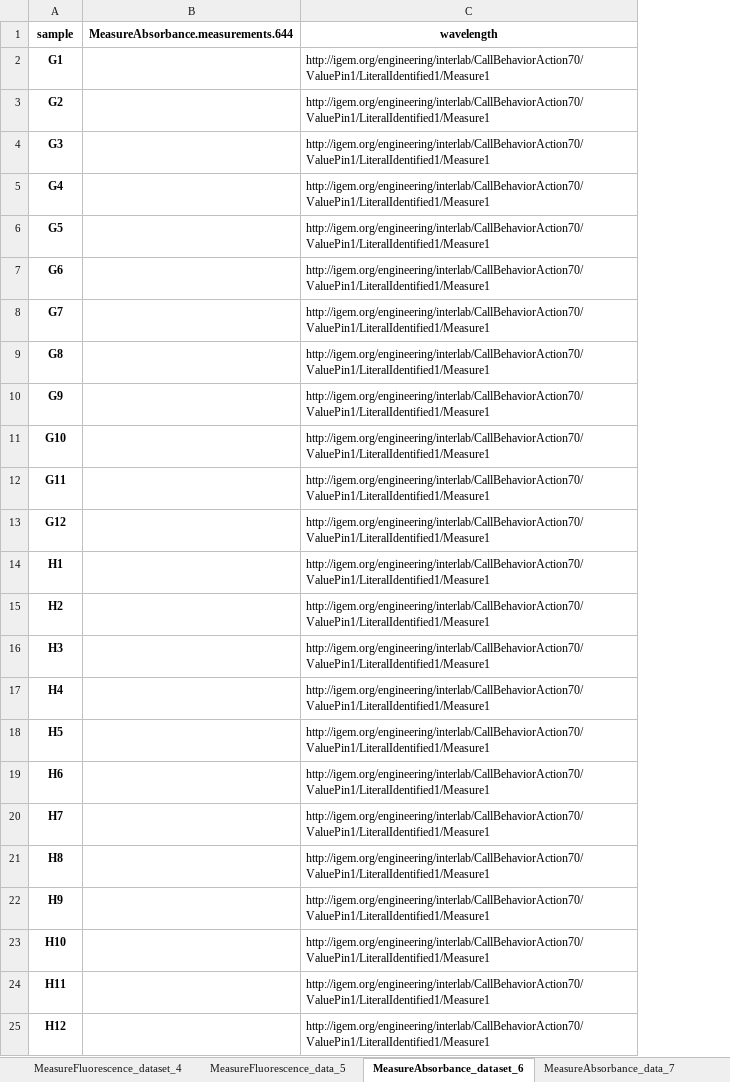
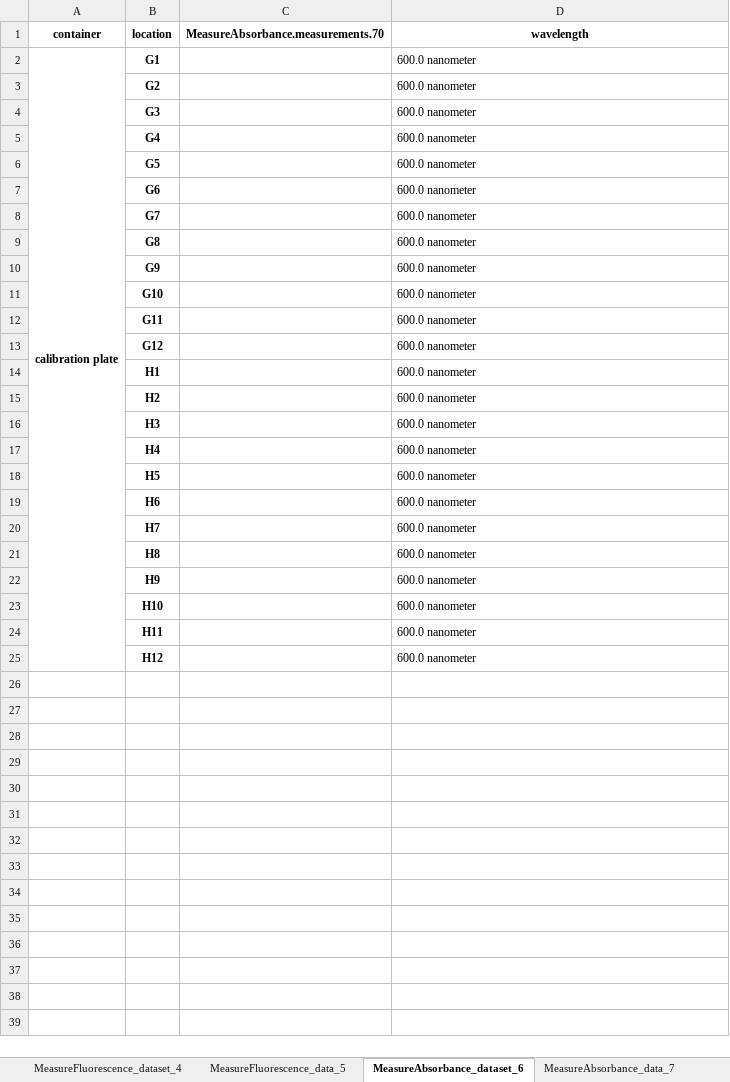
Before and after one commit to Bioprotocols/labop, an Excel workbook: examples/protocols/multicolor-particle-calibration/artifacts/multicolor-particle-calibration_template.xlsx, sheet MeasureAbsorbance_dataset_6, drawn as a sheet; values as stored, in another font and other column widths than the file's, no borders; removed rows and columns are numbered as before the commit, all else as after; the diff names each change by its address in the sheet, - before the commit and + after, or states it on an @@ line.

```diff
--- a/examples/protocols/multicolor-particle-calibration/artifacts/multicolor-particle-calibration_template.xlsx (sheet MeasureAbsorbance_dataset_6)
+++ b/examples/protocols/multicolor-particle-calibration/artifacts/multicolor-particle-calibration_template.xlsx (sheet MeasureAbsorbance_dataset_6)
+column A (container), row 2: calibration plate
-column B, row 1: MeasureAbsorbance.measurements.644
+column C, row 1: MeasureAbsorbance.measurements.70
-B1: sample
+B1: location
-D2:D25 (wavelength): http://igem.org/engineering/interlab/CallBehaviorAction70/ValuePin1/LiteralIdentified1/Measure1
+D2:D25 (wavelength): 600.0 nanometer
```
Also changed, not shown: sheet JoinDatasets_dataset_12, sheet JoinMetadata_dataset_11, sheet JoinMetadata_dataset_8, sheet JoinMetadata_dataset_9, sheet JoinMetadata_dataset_10, sheet MeasureFluorescence_dataset_2, 6 more sheets, 4 other files.
